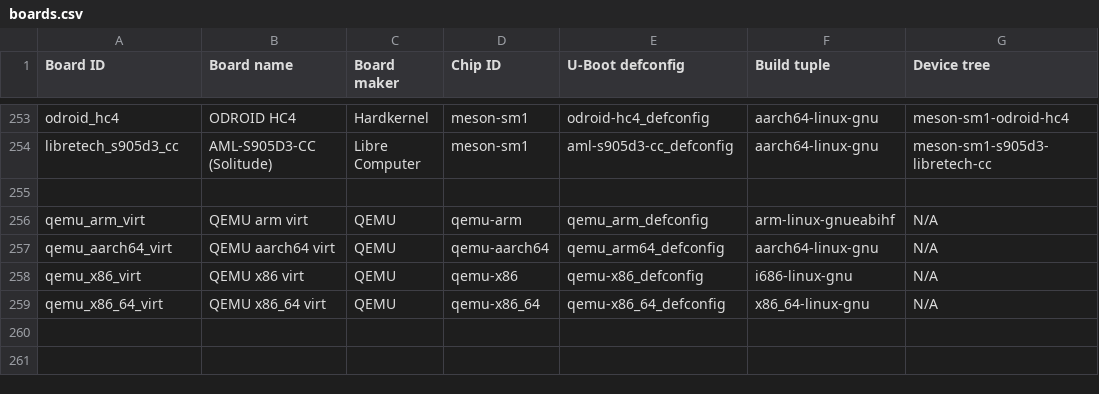
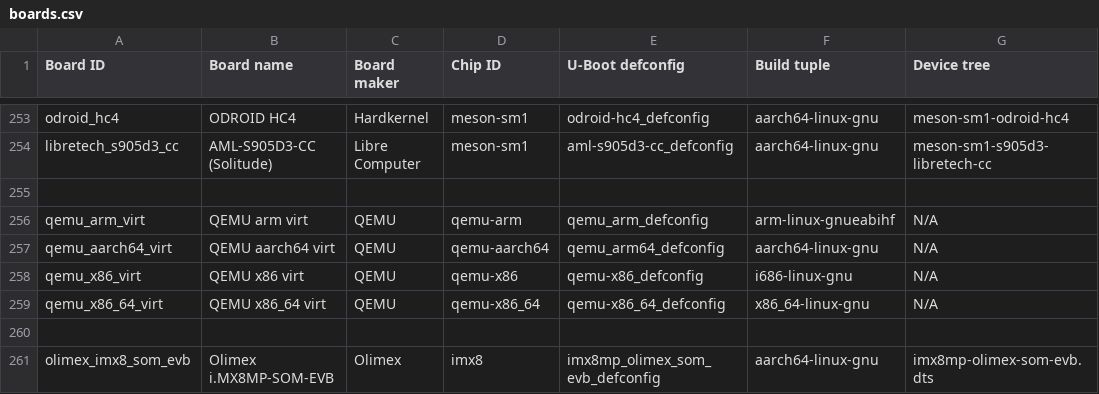
Before and after one commit to johang/sd-card-images, a CSV file: boards.csv, drawn as a sheet; only a part is shown, gaps mark what is left out; the diff names each change by its address in the sheet, - before the commit and + after, or states it on an @@ line.

Commit message:
boards: add Olimex i.MX8MP-SOM-EVB support
Board is not yet upstream so requires u-boot patches.

Signed-off-by: Zoltan HERPAI <wigyori@uid0.hu>

```diff
--- a/boards.csv
+++ b/boards.csv
+row 260: (empty)
+row 261: olimex_imx8_som_evb | Olimex i.MX8MP-SOM-EVB | Olimex | imx8 | imx8mp_olimex_som_evb_defconfig | aarch64-linux-gnu | imx8mp-olimex-som-evb.dts
```
Also changed, not shown: 2 other files.
